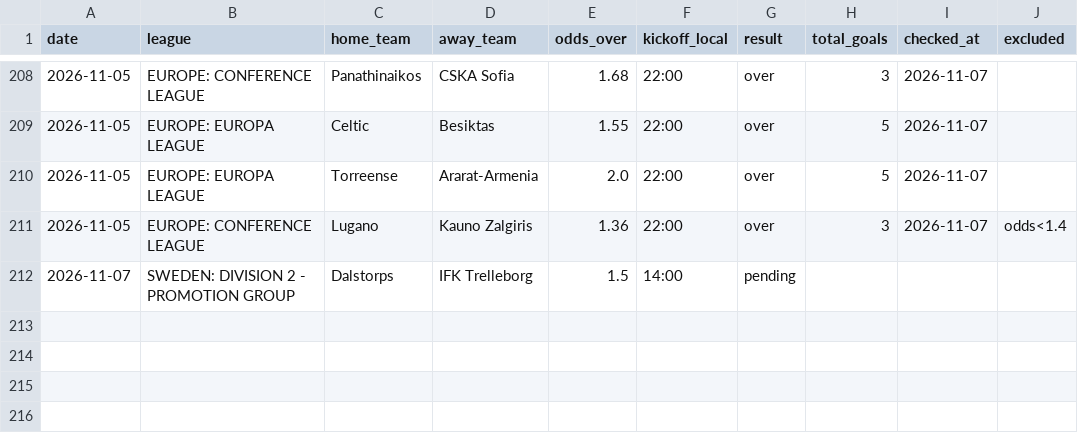
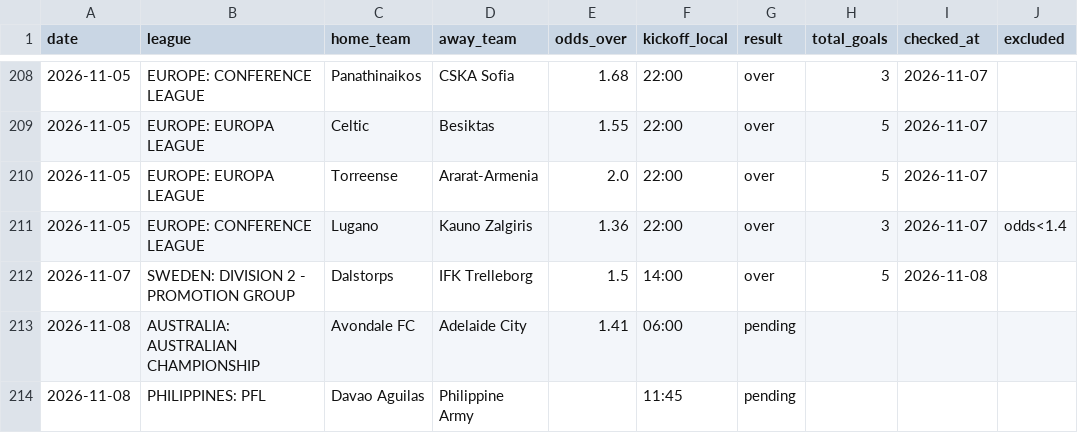
Before and after one commit to andrei0182/pariuri, a CSV file: football/recommendations_log.csv, drawn as a sheet; only a part is shown, gaps mark what is left out.

```diff
--- a/football/recommendations_log.csv
+++ b/football/recommendations_log.csv
@@ -211,2 +211,4 @@ date,league,home_team,away_team,odds_over,kickoff_local,result,total_goals,check
 2026-11-05,EUROPE: CONFERENCE LEAGUE,Lugano,Kauno Zalgiris,1.36,22:00,over,3,2026-11-07,odds<1.4
-2026-11-07,SWEDEN: DIVISION 2 - PROMOTION GROUP,Dalstorps,IFK Trelleborg,1.5,14:00,pending,,,
+2026-11-07,SWEDEN: DIVISION 2 - PROMOTION GROUP,Dalstorps,IFK Trelleborg,1.5,14:00,over,5,2026-11-08,
+2026-11-08,AUSTRALIA: AUSTRALIAN CHAMPIONSHIP,Avondale FC,Adelaide City,1.41,06:00,pending,,,
+2026-11-08,PHILIPPINES: PFL,Davao Aguilas,Philippine Army,,11:45,pending,,,
```
Also changed, not shown: 1 other file.
